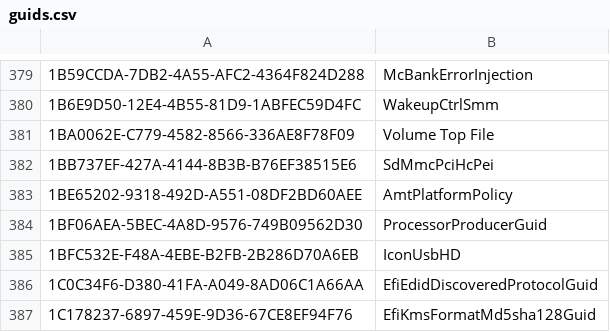
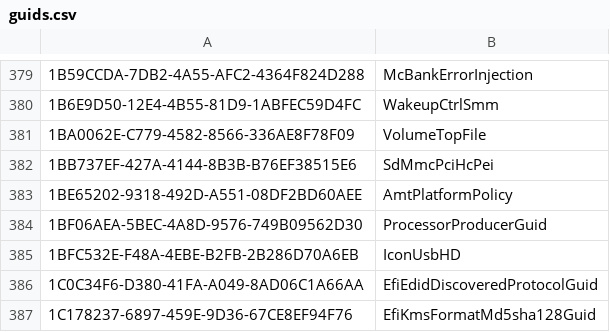
Before and after one commit to al3xtjames/ghidra-firmware-utils, a CSV file: data/guids.csv, drawn as a sheet; only a part is shown, gaps mark what is left out.

Commit message:
guids: Remove spaces from GUID names

```diff
--- a/data/guids.csv
+++ b/data/guids.csv
@@ -380,3 +380,3 @@
 1B6E9D50-12E4-4B55-81D9-1ABFEC59D4FC,WakeupCtrlSmm
-1BA0062E-C779-4582-8566-336AE8F78F09,Volume Top File
+1BA0062E-C779-4582-8566-336AE8F78F09,VolumeTopFile
 1BB737EF-427A-4144-8B3B-B76EF38515E6,SdMmcPciHcPei
```
